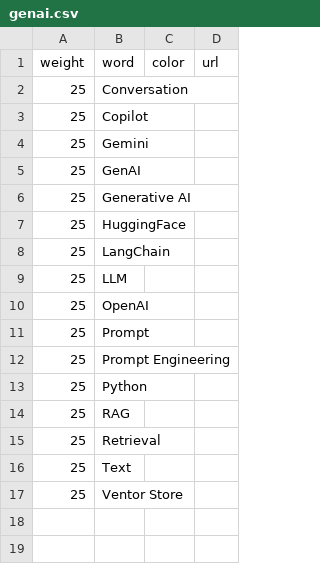
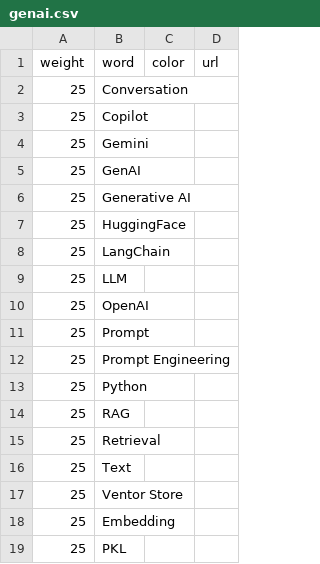
Before and after one commit to sanjay-rb/custom_gpt_with_langchain, a CSV file: genai.csv, drawn as a sheet; the diff names each change by its address in the sheet, - before the commit and + after, or states it on an @@ line.

```diff
--- a/genai.csv
+++ b/genai.csv
+row 18: 25 | Embedding
+row 19: 25 | PKL
```
Also changed, not shown: 1 other file.
